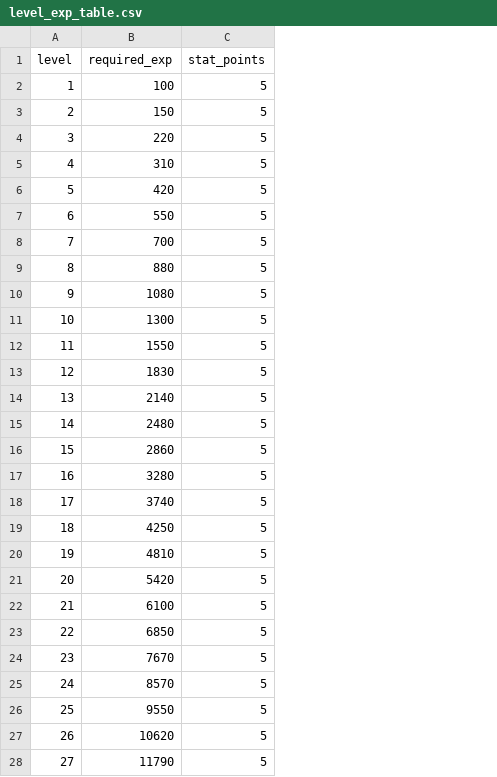
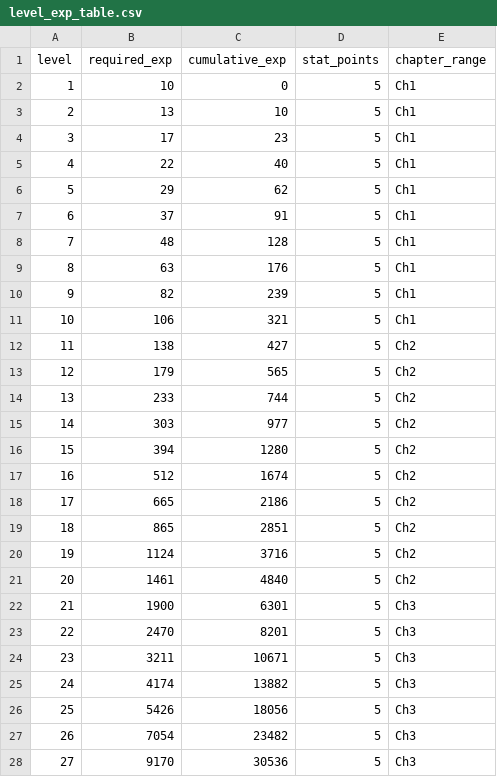
Before and after one commit to dldudcks91/TheSevenTactics, a CSV file: fastapi/meta_data/level_exp_table.csv, drawn as a sheet; only a part is shown; the diff covers the shown part only; the diff names each change by its address in the sheet, - before the commit and + after, or states it on an @@ line.

```diff
--- a/fastapi/meta_data/level_exp_table.csv
+++ b/fastapi/meta_data/level_exp_table.csv
+column C (cumulative_exp), rows 2-28: 0 | 10 | 23 | 40 | 62 | 91 | 128 | 176 | 239 | 321 | 427 | 565 | 744 | 977 | 1280 | 1674 | 2186 | 2851 | 3716 | 4840 | 6301 | 8201 | 10671 | 13882 | 18056 | 23482 | 30536
+column E (chapter_range), rows 2-28: Ch1 | Ch1 | Ch1 | Ch1 | Ch1 | Ch1 | Ch1 | Ch1 | Ch1 | Ch1 | Ch2 | Ch2 | Ch2 | Ch2 | Ch2 | Ch2 | Ch2 | Ch2 | Ch2 | Ch2 | Ch3 | Ch3 | Ch3 | Ch3 | Ch3 | Ch3 | Ch3
-B2 (required_exp): 100
+B2 (required_exp): 10
-B3 (required_exp): 150
+B3 (required_exp): 13
-B4 (required_exp): 220
+B4 (required_exp): 17
-B5 (required_exp): 310
+B5 (required_exp): 22
-B6 (required_exp): 420
+B6 (required_exp): 29
-B7 (required_exp): 550
+B7 (required_exp): 37
-B8 (required_exp): 700
+B8 (required_exp): 48
-B9 (required_exp): 880
+B9 (required_exp): 63
-B10 (required_exp): 1080
+B10 (required_exp): 82
-B11 (required_exp): 1300
+B11 (required_exp): 106
-B12 (required_exp): 1550
+B12 (required_exp): 138
-B13 (required_exp): 1830
+B13 (required_exp): 179
-B14 (required_exp): 2140
+B14 (required_exp): 233
-B15 (required_exp): 2480
+B15 (required_exp): 303
-B16 (required_exp): 2860
+B16 (required_exp): 394
-B17 (required_exp): 3280
+B17 (required_exp): 512
-B18 (required_exp): 3740
+B18 (required_exp): 665
-B19 (required_exp): 4250
+B19 (required_exp): 865
-B20 (required_exp): 4810
+B20 (required_exp): 1124
-B21 (required_exp): 5420
+B21 (required_exp): 1461
-B22 (required_exp): 6100
+B22 (required_exp): 1900
-B23 (required_exp): 6850
+B23 (required_exp): 2470
-B24 (required_exp): 7670
+B24 (required_exp): 3211
-B25 (required_exp): 8570
+B25 (required_exp): 4174
-B26 (required_exp): 9550
+B26 (required_exp): 5426
-B27 (required_exp): 10620
+B27 (required_exp): 7054
-B28 (required_exp): 11790
+B28 (required_exp): 9170
```
Also changed, not shown: 23 edited cells elsewhere in this file, fastapi/meta_data/chapter_info.csv, fastapi/meta_data/equipment_base.csv, 35 other files.
